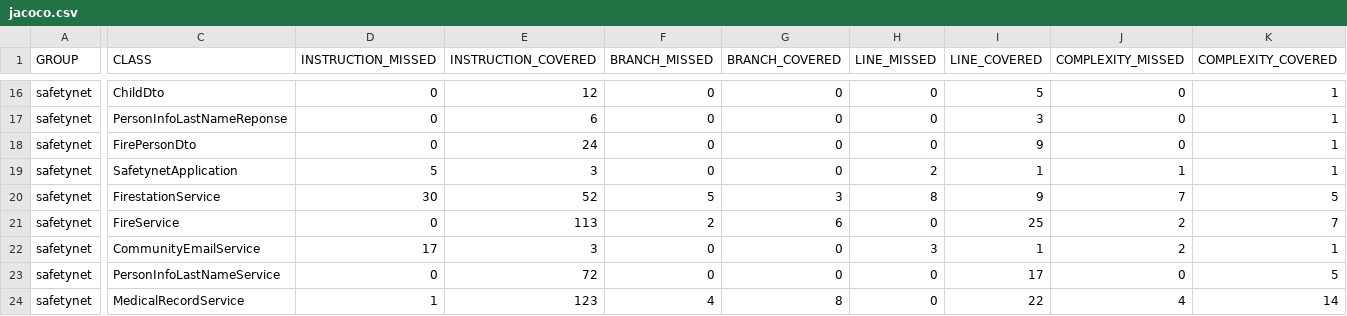
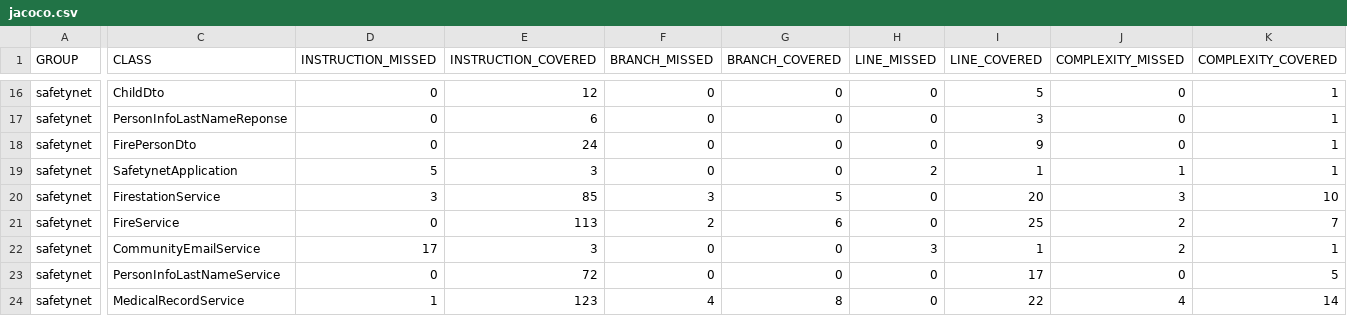
Before and after one commit to SamuelCallWind/safetynet, a CSV file: target/site/jacoco/jacoco.csv, drawn as a sheet; only a part is shown, gaps mark what is left out; the diff covers the shown part only; the diff names each change by its address in the sheet, - before the commit and + after, or states it on an @@ line.

```diff
--- a/target/site/jacoco/jacoco.csv
+++ b/target/site/jacoco/jacoco.csv
-D20 (INSTRUCTION_MISSED): 30
+D20 (INSTRUCTION_MISSED): 3
-E20 (INSTRUCTION_COVERED): 52
+E20 (INSTRUCTION_COVERED): 85
-F20 (BRANCH_MISSED): 5
+F20 (BRANCH_MISSED): 3
-G20 (BRANCH_COVERED): 3
+G20 (BRANCH_COVERED): 5
-H20 (LINE_MISSED): 8
+H20 (LINE_MISSED): 0
-I20 (LINE_COVERED): 9
+I20 (LINE_COVERED): 20
-J20 (COMPLEXITY_MISSED): 7
+J20 (COMPLEXITY_MISSED): 3
-K20 (COMPLEXITY_COVERED): 5
+K20 (COMPLEXITY_COVERED): 10
```
Also changed, not shown: 2 edited cells elsewhere in this file, 33 other files.
